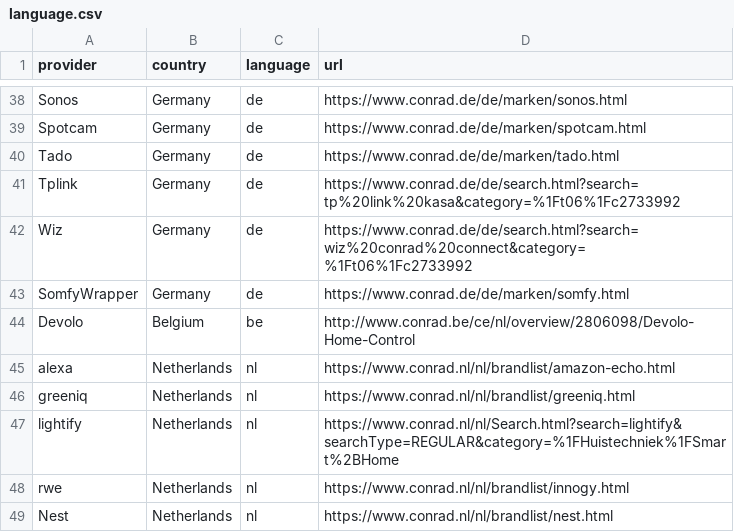
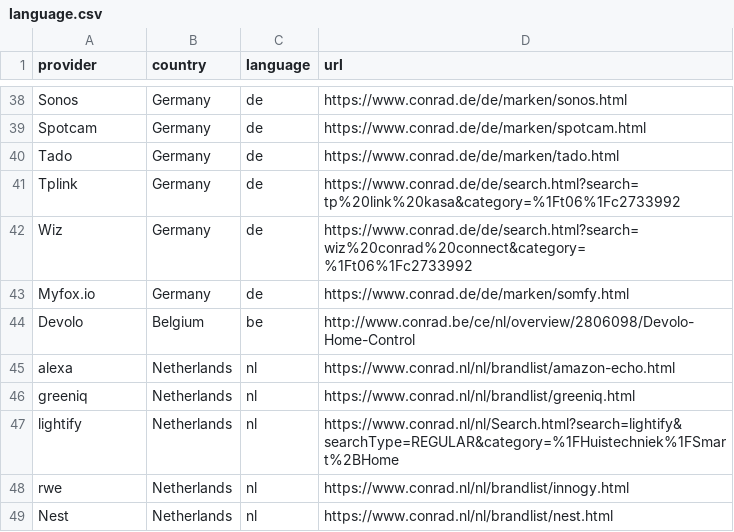
Before and after one commit to ConradConnect/language, a CSV file: language.csv, drawn as a sheet; only a part is shown, gaps mark what is left out.

Commit message:
update somfyWrapper to myfox.io

```diff
--- a/language.csv
+++ b/language.csv
@@ -42,3 +42,3 @@ Tplink,Germany,de,https://www.conrad.de/de/search.html?search=tp%20link%20kasa&c
 Wiz,Germany,de,https://www.conrad.de/de/search.html?search=wiz%20conrad%20connect&category=%1Ft06%1Fc2733992
-SomfyWrapper,Germany,de,https://www.conrad.de/de/marken/somfy.html
+Myfox.io,Germany,de,https://www.conrad.de/de/marken/somfy.html
 Devolo,Belgium,be,http://www.conrad.be/ce/nl/overview/2806098/Devolo-Home-Control
```
